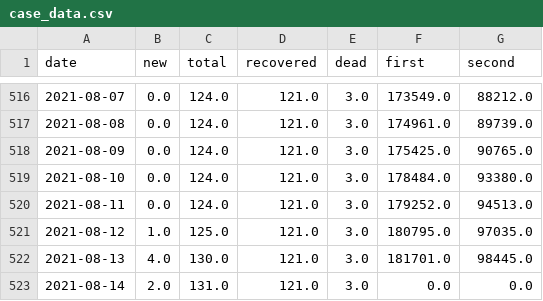
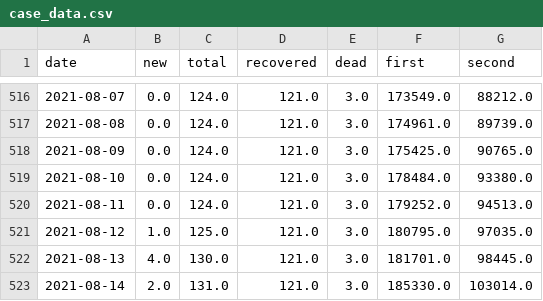
Before and after one commit to MarkusMannheim/act-coronavirus-teaser, a CSV file: data/case_data.csv, drawn as a sheet; only a part is shown, gaps mark what is left out.

```diff
--- a/data/case_data.csv
+++ b/data/case_data.csv
@@ -522,2 +522,2 @@ date,new,total,recovered,dead,first,second
 2021-08-13,4.0,130.0,121.0,3.0,181701.0,98445.0
-2021-08-14,2.0,131.0,121.0,3.0,0.0,0.0
+2021-08-14,2.0,131.0,121.0,3.0,185330.0,103014.0
```
Also changed, not shown: data/data.csv, 3 other files.
